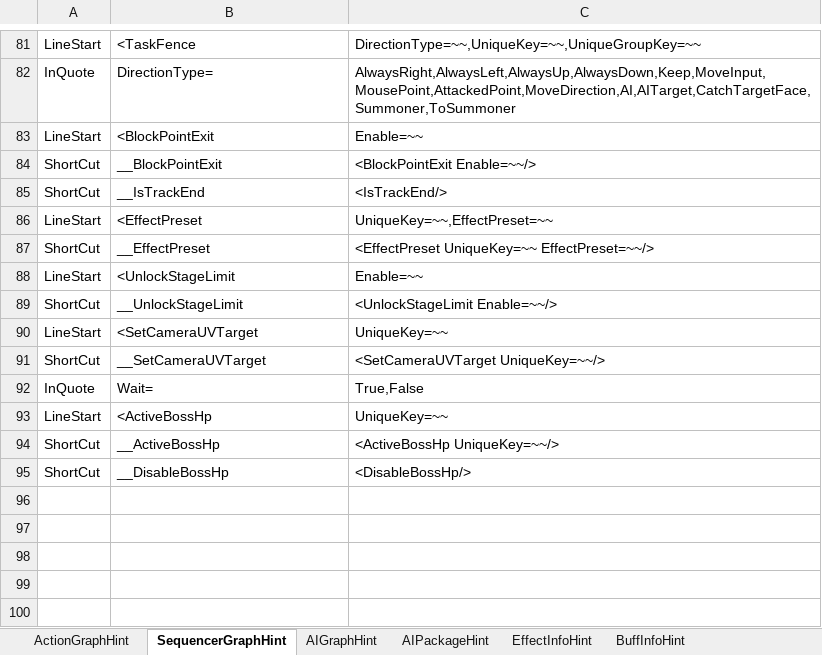
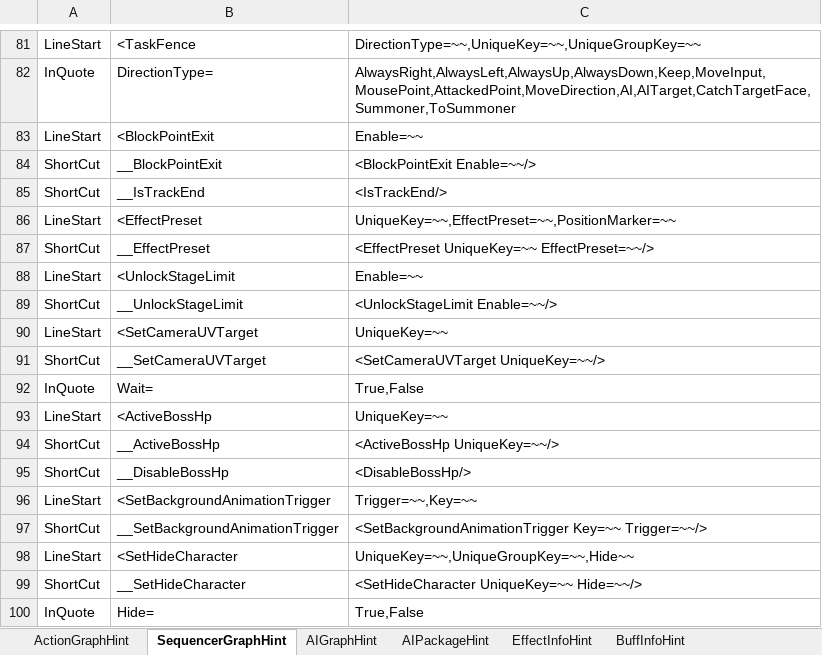
Before and after one commit to NEtuee/ProjectMS, an Excel workbook: Tools/ActionGraphHint.xlsm, sheet SequencerGraphHint, drawn as a sheet; only a part is shown, gaps mark what is left out; values as stored, in another font and other column widths than the file's, no borders; the diff names each change by its address in the sheet, - before the commit and + after, or states it on an @@ line.

```diff
--- a/Tools/ActionGraphHint.xlsm (sheet SequencerGraphHint)
+++ b/Tools/ActionGraphHint.xlsm (sheet SequencerGraphHint)
-C86: UniqueKey=~~,EffectPreset=~~
+C86: UniqueKey=~~,EffectPreset=~~,PositionMarker=~~
+row 96: LineStart | <SetBackgroundAnimationTrigger | Trigger=~~,Key=~~
+row 97: ShortCut | __SetBackgroundAnimationTrigger | <SetBackgroundAnimationTrigger Key=~~ Trigger=~~/>
+row 98: LineStart | <SetHideCharacter | UniqueKey=~~,UniqueGroupKey=~~,Hide~~
+row 99: ShortCut | __SetHideCharacter | <SetHideCharacter UniqueKey=~~ Hide=~~/>
+row 100: InQuote | Hide= | True,False
```
Also changed, not shown: 28 other files.
